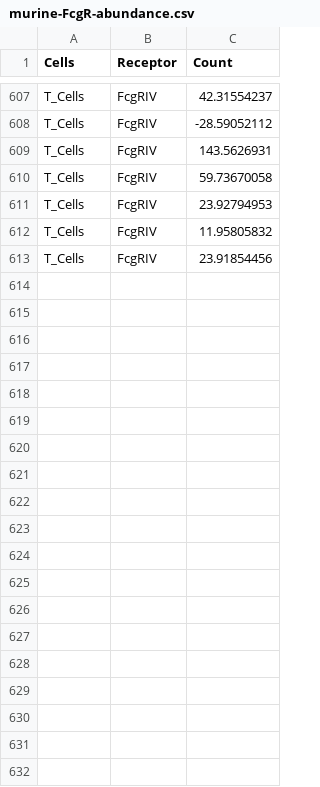
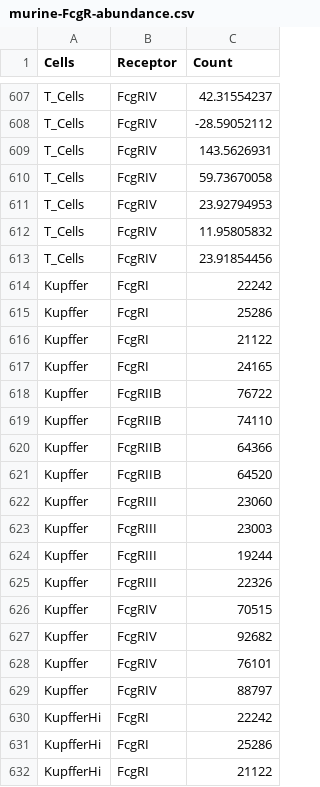
Before and after one commit to meyer-lab/FcRegression.jl, a CSV file: data/murine-FcgR-abundance.csv, drawn as a sheet; only a part is shown, gaps mark what is left out; the diff covers the shown part only.

Commit message:
Symbol to string (#305)
* Add Kupffer cell data

* Change Symbol to String

* DataHelper Symbols

* Add human Kupffer

* Fix human Rtot import

* Fix Kav import name issue

* Further fix in Symbol to String

* Formatting fix

* Disable humanized, add Kupffer

Co-authored-by: ctan <cyztan@gmail.com>

```diff
--- a/data/murine-FcgR-abundance.csv
+++ b/data/murine-FcgR-abundance.csv
@@ -613 +613,20 @@ T_Cells,FcgRIV,11.95805832
 T_Cells,FcgRIV,23.91854456
+Kupffer,FcgRI,22242
+Kupffer,FcgRI,25286
+Kupffer,FcgRI,21122
+Kupffer,FcgRI,24165
+Kupffer,FcgRIIB,76722
+Kupffer,FcgRIIB,74110
+Kupffer,FcgRIIB,64366
+Kupffer,FcgRIIB,64520
+Kupffer,FcgRIII,23060
+Kupffer,FcgRIII,23003
+Kupffer,FcgRIII,19244
+Kupffer,FcgRIII,22326
+Kupffer,FcgRIV,70515
+Kupffer,FcgRIV,92682
+Kupffer,FcgRIV,76101
+Kupffer,FcgRIV,88797
+KupfferHi,FcgRI,22242
+KupfferHi,FcgRI,25286
+KupfferHi,FcgRI,21122
```
Also changed, not shown: 13 added rows elsewhere in this file, data/human-FcgR-abundance.csv, 7 other files.
